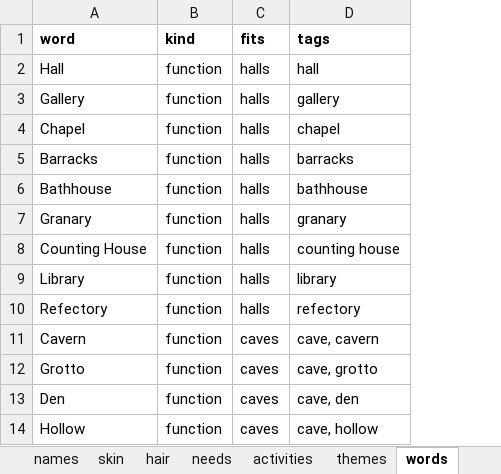
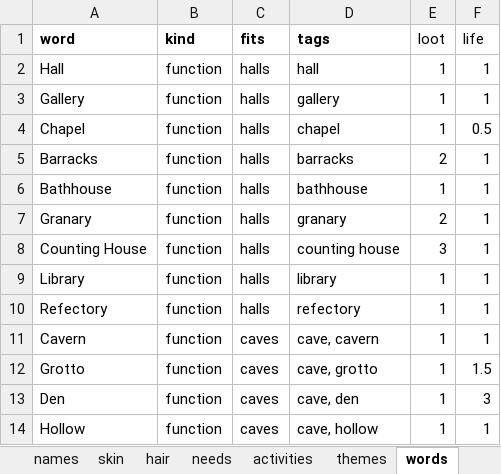
Before and after one commit to myrmecbruh/Project-Crawlers, an Excel workbook: crawlers.xlsx, sheet words, drawn as a sheet; only a part is shown; values as stored, in another font and other column widths than the file's, no borders; the diff names each change by its address in the sheet, - before the commit and + after, or states it on an @@ line.

```diff
--- a/crawlers.xlsx (sheet words)
+++ b/crawlers.xlsx (sheet words)
+column E (loot), rows 2-14: 1 | 1 | 1 | 2 | 1 | 2 | 3 | 1 | 1 | 1 | 1 | 1 | 1
+column F (life), rows 2-14: 1 | 1 | 0.5 | 1 | 1 | 1 | 1 | 1 | 1 | 1 | 1.5 | 3 | 1
```
Also changed, not shown: 2 other files.
